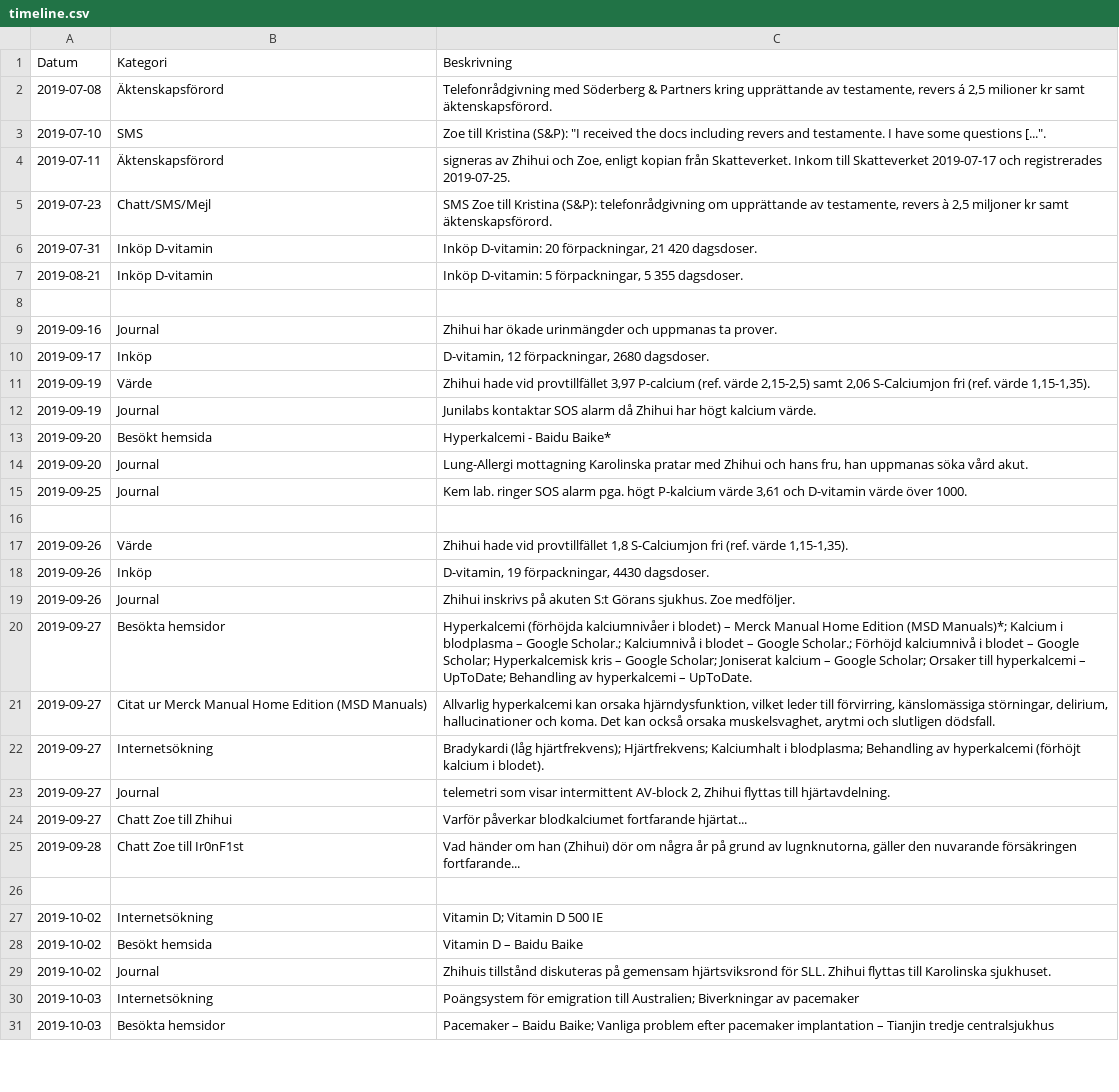
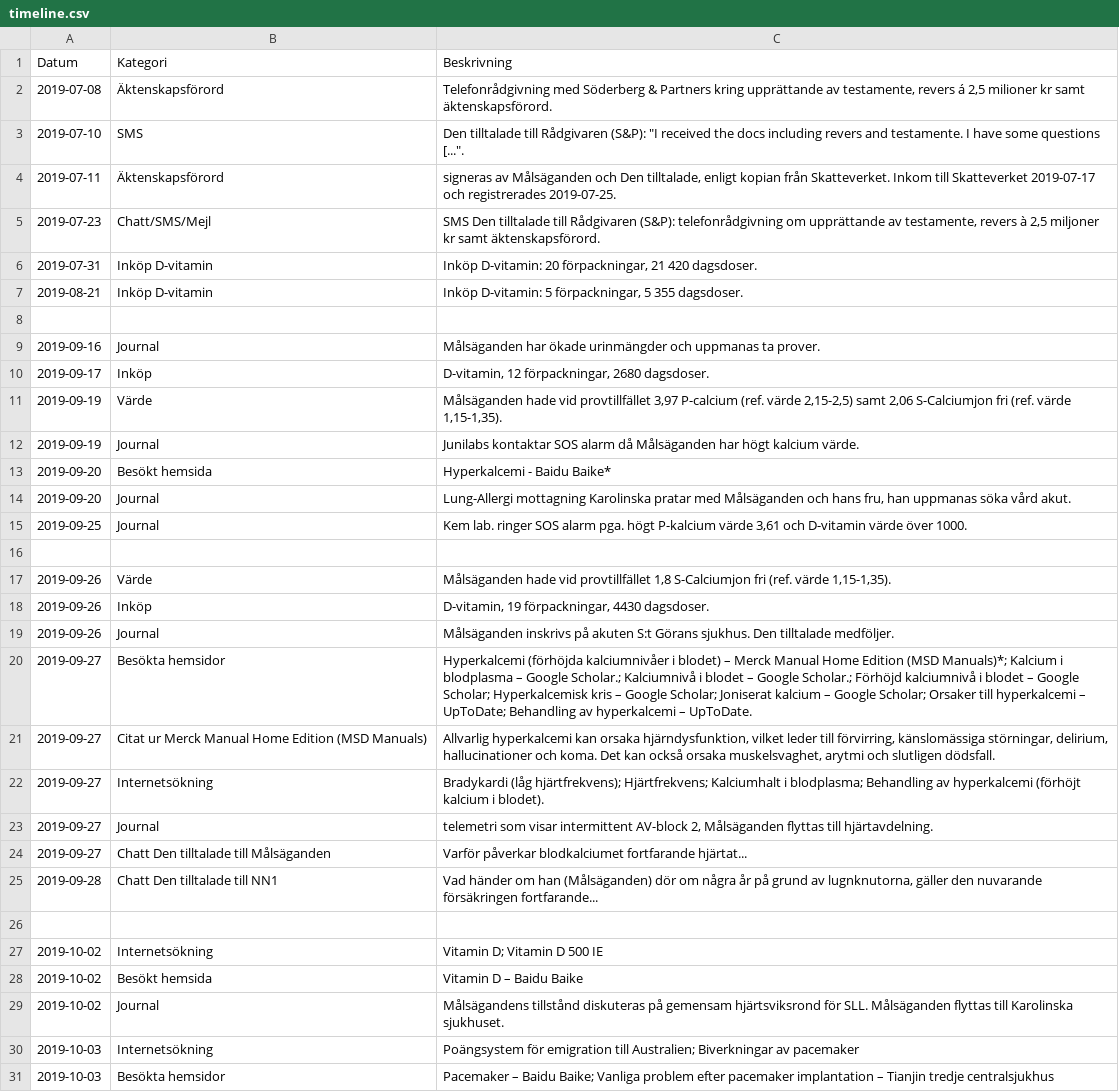
Before and after one commit to jeffery812/timeline, a CSV file: timeline.csv, drawn as a sheet; only a part is shown; the diff covers the shown part only.

Commit message:
Anonymize person names in Swedish and add CSV-to-HTML build tooling
Replace all real names in timeline.csv with Swedish anonymized labels
(Målsäganden/Den tilltalade for the two parties, NN1-NN5 for private
contacts, role names for professionals), and rename the "Journal"
category to "Patientjournal" since Google Translate renders "Journal"
as "magazine" in Chinese.

Add generate_timeline.py to regenerate index.html's EVENTS data from
timeline.csv (category consolidation, quote normalization, header
count), plus README.md documenting the project and workflow.

```diff
--- a/timeline.csv
+++ b/timeline.csv
@@ -2,5 +2,5 @@ Datum|Kategori|Beskrivning
 2019-07-08|Äktenskapsförord|Telefonrådgivning med Söderberg & Partners kring upprättande av testamente, revers á 2,5 milioner kr samt äktenskapsförord.
-2019-07-10|SMS|Zoe till Kristina (S&P): "I received the docs including revers and testamente. I have some questions [...".
-2019-07-11|Äktenskapsförord| signeras av Zhihui och Zoe, enligt kopian från Skatteverket. Inkom till Skatteverket 2019-07-17 och registrerades 2019-07-25.
-2019-07-23|Chatt/SMS/Mejl|SMS Zoe till Kristina (S&P): telefonrådgivning om upprättande av testamente, revers à 2,5 miljoner kr samt äktenskapsförord.
+2019-07-10|SMS|Den tilltalade till Rådgivaren (S&P): "I received the docs including revers and testamente. I have some questions [...".
+2019-07-11|Äktenskapsförord| signeras av Målsäganden och Den tilltalade, enligt kopian från Skatteverket. Inkom till Skatteverket 2019-07-17 och registrerades 2019-07-25.
+2019-07-23|Chatt/SMS/Mejl|SMS Den tilltalade till Rådgivaren (S&P): telefonrådgivning om upprättande av testamente, revers à 2,5 miljoner kr samt äktenskapsförord.
 2019-07-31|Inköp D-vitamin|Inköp D-vitamin: 20 förpackningar, 21 420 dagsdoser.
@@ -8,13 +8,13 @@ Datum|Kategori|Beskrivning
 
-2019-09-16|Journal|Zhihui har ökade urinmängder och uppmanas ta prover.
+2019-09-16|Journal|Målsäganden har ökade urinmängder och uppmanas ta prover.
 2019-09-17|Inköp|D-vitamin, 12 förpackningar, 2680 dagsdoser.
-2019-09-19|Värde|Zhihui hade vid provtillfället 3,97 P-calcium (ref. värde 2,15-2,5) samt 2,06 S-Calciumjon fri (ref. värde 1,15-1,35).
-2019-09-19|Journal|Junilabs kontaktar SOS alarm då Zhihui har högt kalcium värde.
+2019-09-19|Värde|Målsäganden hade vid provtillfället 3,97 P-calcium (ref. värde 2,15-2,5) samt 2,06 S-Calciumjon fri (ref. värde 1,15-1,35).
+2019-09-19|Journal|Junilabs kontaktar SOS alarm då Målsäganden har högt kalcium värde.
 2019-09-20|Besökt hemsida|"Hyperkalcemi" - Baidu Baike*
-2019-09-20|Journal|Lung-Allergi mottagning Karolinska pratar med Zhihui och hans fru, han uppmanas söka vård akut.
+2019-09-20|Journal|Lung-Allergi mottagning Karolinska pratar med Målsäganden och hans fru, han uppmanas söka vård akut.
 2019-09-25|Journal|Kem lab. ringer SOS alarm pga. högt P-kalcium värde 3,61 och D-vitamin värde över 1000.
 
-2019-09-26|Värde|Zhihui hade vid provtillfället 1,8 S-Calciumjon fri (ref. värde 1,15-1,35).
+2019-09-26|Värde|Målsäganden hade vid provtillfället 1,8 S-Calciumjon fri (ref. värde 1,15-1,35).
 2019-09-26|Inköp|D-vitamin, 19 förpackningar, 4430 dagsdoser.
-2019-09-26|Journal|Zhihui inskrivs på akuten S:t Görans sjukhus. Zoe medföljer.
+2019-09-26|Journal|Målsäganden inskrivs på akuten S:t Görans sjukhus. Den tilltalade medföljer.
 2019-09-27|Besökta hemsidor|Hyperkalcemi (förhöjda kalciumnivåer i blodet) – Merck Manual Home Edition (MSD Manuals)*; Kalcium i blodplasma – Google Scholar.; Kalciumnivå i blodet – Google Scholar.; Förhöjd kalciumnivå i blodet – Google Scholar; Hyperkalcemisk kris – Google Scholar; Joniserat kalcium – Google Scholar; Orsaker till hyperkalcemi – UpToDate; Behandling av hyperkalcemi – UpToDate.
@@ -22,5 +22,5 @@ Datum|Kategori|Beskrivning
 2019-09-27|Internetsökning|Bradykardi (låg hjärtfrekvens); Hjärtfrekvens; Kalciumhalt i blodplasma; Behandling av hyperkalcemi (förhöjt kalcium i blodet).
-2019-09-27|Journal|telemetri som visar intermittent AV-block 2, Zhihui flyttas till hjärtavdelning.
-2019-09-27|Chatt Zoe till Zhihui|"Varför påverkar blodkalciumet fortfarande hjärtat..."
-2019-09-28|Chatt Zoe till Ir0nF1st|"Vad händer om han (Zhihui) dör om några år på grund av lugnknutorna, gäller den nuvarande försäkringen fortfarande..."
+2019-09-27|Journal|telemetri som visar intermittent AV-block 2, Målsäganden flyttas till hjärtavdelning.
+2019-09-27|Chatt Den tilltalade till Målsäganden|"Varför påverkar blodkalciumet fortfarande hjärtat..."
+2019-09-28|Chatt Den tilltalade till NN1|"Vad händer om han (Målsäganden) dör om några år på grund av lugnknutorna, gäller den nuvarande försäkringen fortfarande..."
 
@@ -28,3 +28,3 @@ Datum|Kategori|Beskrivning
 2019-10-02|Besökt hemsida|Vitamin D – Baidu Baike
-2019-10-02|Journal|Zhihuis tillstånd diskuteras på gemensam hjärtsviksrond för SLL. Zhihui flyttas till Karolinska sjukhuset.
+2019-10-02|Journal|Målsägandens tillstånd diskuteras på gemensam hjärtsviksrond för SLL. Målsäganden flyttas till Karolinska sjukhuset.
 2019-10-03|Internetsökning|Poängsystem för emigration till Australien; Biverkningar av pacemaker
```
Also changed, not shown: 61 edited cells elsewhere in this file, 3 other files.
